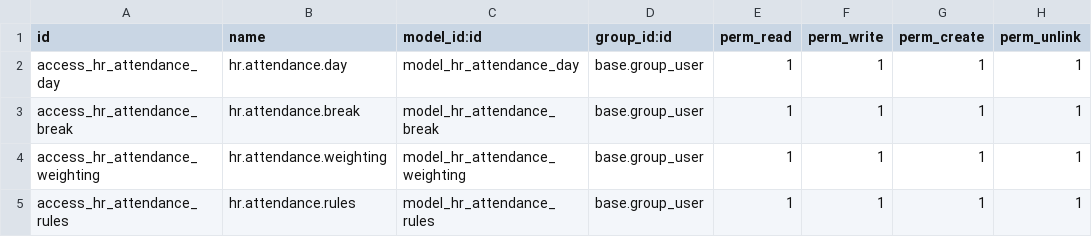
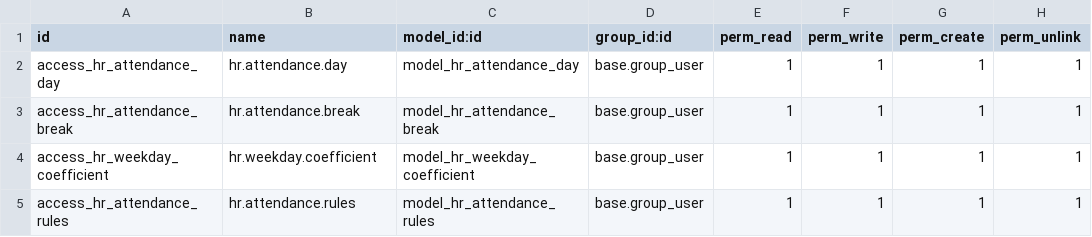
Before and after one commit to CompassionCH/compassion-modules, a CSV file: hr_attendance_calendar/security/ir.model.access.csv, drawn as a sheet.

```diff
--- a/hr_attendance_calendar/security/ir.model.access.csv
+++ b/hr_attendance_calendar/security/ir.model.access.csv
@@ -3,3 +3,3 @@ access_hr_attendance_day,hr.attendance.day,model_hr_attendance_day,base.group_us
 access_hr_attendance_break,hr.attendance.break,model_hr_attendance_break,base.group_user,1,1,1,1
-access_hr_attendance_weighting,hr.attendance.weighting,model_hr_attendance_weighting,base.group_user,1,1,1,1
+access_hr_weekday_coefficient,hr.weekday.coefficient,model_hr_weekday_coefficient,base.group_user,1,1,1,1
 access_hr_attendance_rules,hr.attendance.rules,model_hr_attendance_rules,base.group_user,1,1,1,1
```
Also changed, not shown: 17 other files.
